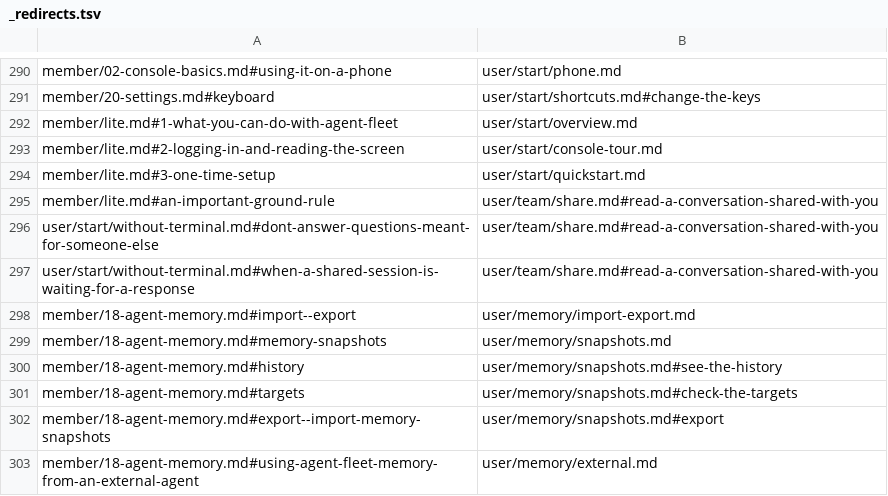
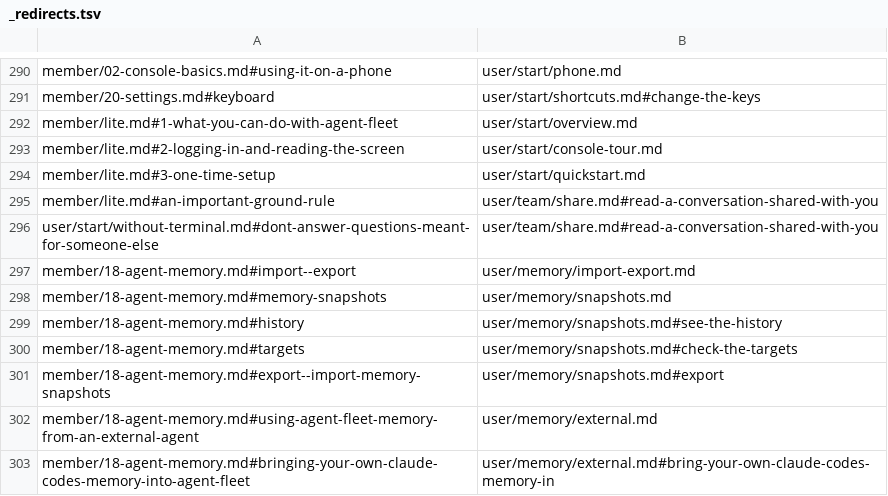
Before and after one commit to k-k1/agent-fleet, a TSV file: guide/_redirects.tsv, drawn as a sheet; only a part is shown, gaps mark what is left out; the shorter side is filled out with more unchanged rows; the diff names each change by its address in the sheet, - before the commit and + after, or states it on an @@ line.

```diff
--- a/guide/_redirects.tsv
+++ b/guide/_redirects.tsv
-row 297: user/start/without-terminal.md#when-a-shared-session-is-waiting-for-a-response | user/team/share.md#read-a-conversation-shared-with-you
```
Also changed, not shown: 4 other files.
